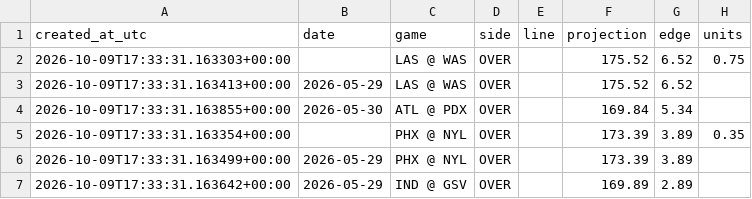
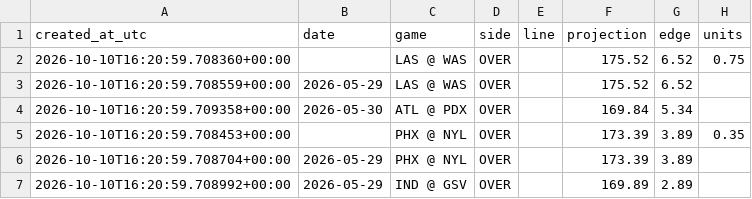
Before and after one commit to damoutinho11-art/wnba-edge-lab, a CSV file: wnba_outputs/hermes_advisory_queue_v21.csv, drawn as a sheet; only a part is shown; the diff covers the shown part only; the diff names each change by its address in the sheet, - before the commit and + after, or states it on an @@ line.

```diff
--- a/wnba_outputs/hermes_advisory_queue_v21.csv
+++ b/wnba_outputs/hermes_advisory_queue_v21.csv
-A2 (created_at_utc): 2026-10-09T17:33:31.163303+00:00
+A2 (created_at_utc): 2026-10-10T16:20:59.708360+00:00
-A3 (created_at_utc): 2026-10-09T17:33:31.163413+00:00
+A3 (created_at_utc): 2026-10-10T16:20:59.708559+00:00
-A4 (created_at_utc): 2026-10-09T17:33:31.163855+00:00
+A4 (created_at_utc): 2026-10-10T16:20:59.709358+00:00
-A5 (created_at_utc): 2026-10-09T17:33:31.163354+00:00
+A5 (created_at_utc): 2026-10-10T16:20:59.708453+00:00
-A6 (created_at_utc): 2026-10-09T17:33:31.163499+00:00
+A6 (created_at_utc): 2026-10-10T16:20:59.708704+00:00
-A7 (created_at_utc): 2026-10-09T17:33:31.163642+00:00
+A7 (created_at_utc): 2026-10-10T16:20:59.708992+00:00
```
Also changed, not shown: 1 removed row and 11 edited cells elsewhere in this file, wnba_outputs/feature_diagnostics_v21.csv, wnba_outputs/model_advisory_scores_v21.csv, 35 other files.
